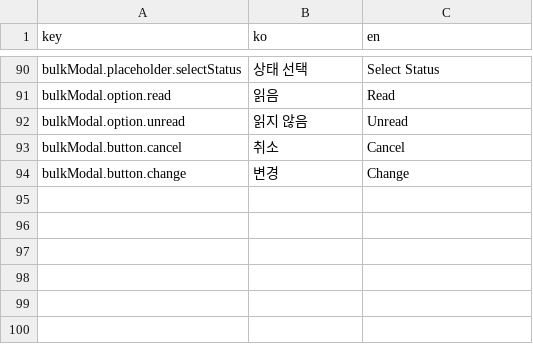
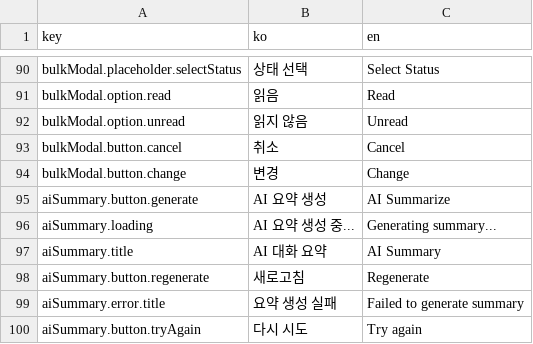
Before and after one commit to iyeaaa/loki-reference-skill, a CSV file: admin/locales/email-replies.csv, drawn as a sheet; only a part is shown, gaps mark what is left out.

Commit message:
feat: AI summary in replied emails

```diff
--- a/admin/locales/email-replies.csv
+++ b/admin/locales/email-replies.csv
@@ -94 +94,7 @@ bulkModal.button.cancel,취소,Cancel
 bulkModal.button.change,변경,Change
+aiSummary.button.generate,AI 요약 생성,AI Summarize
+aiSummary.loading,AI 요약 생성 중...,Generating summary...
+aiSummary.title,AI 대화 요약,AI Summary
+aiSummary.button.regenerate,새로고침,Regenerate
+aiSummary.error.title,요약 생성 실패,Failed to generate summary
+aiSummary.button.tryAgain,다시 시도,Try again
```
Also changed, not shown: 2 other files.
